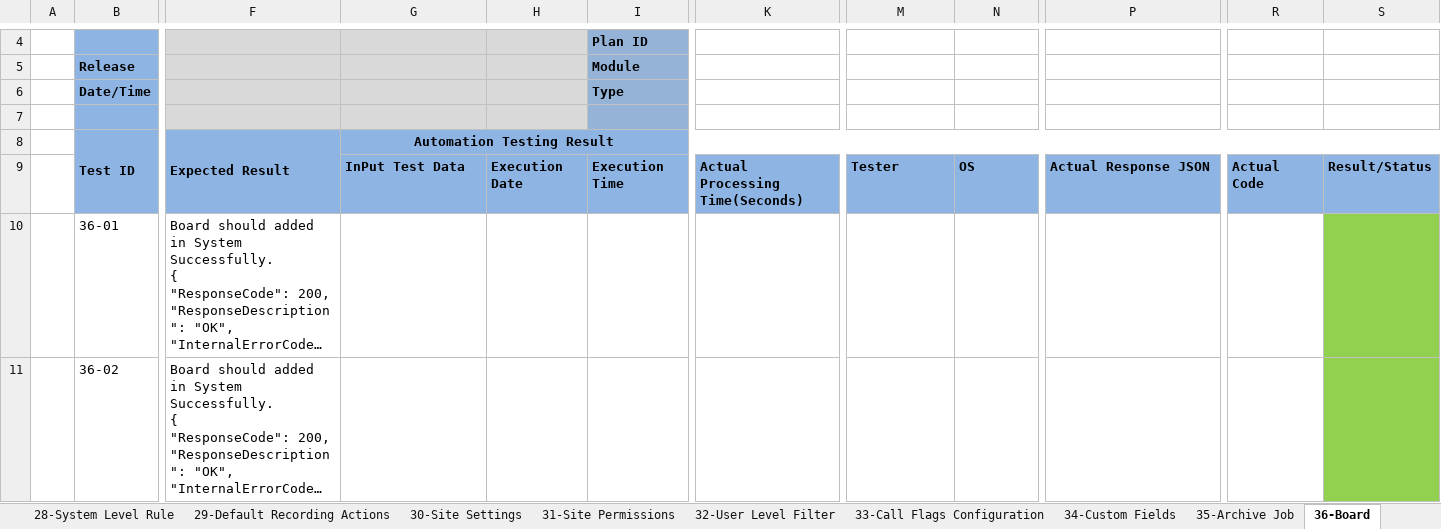
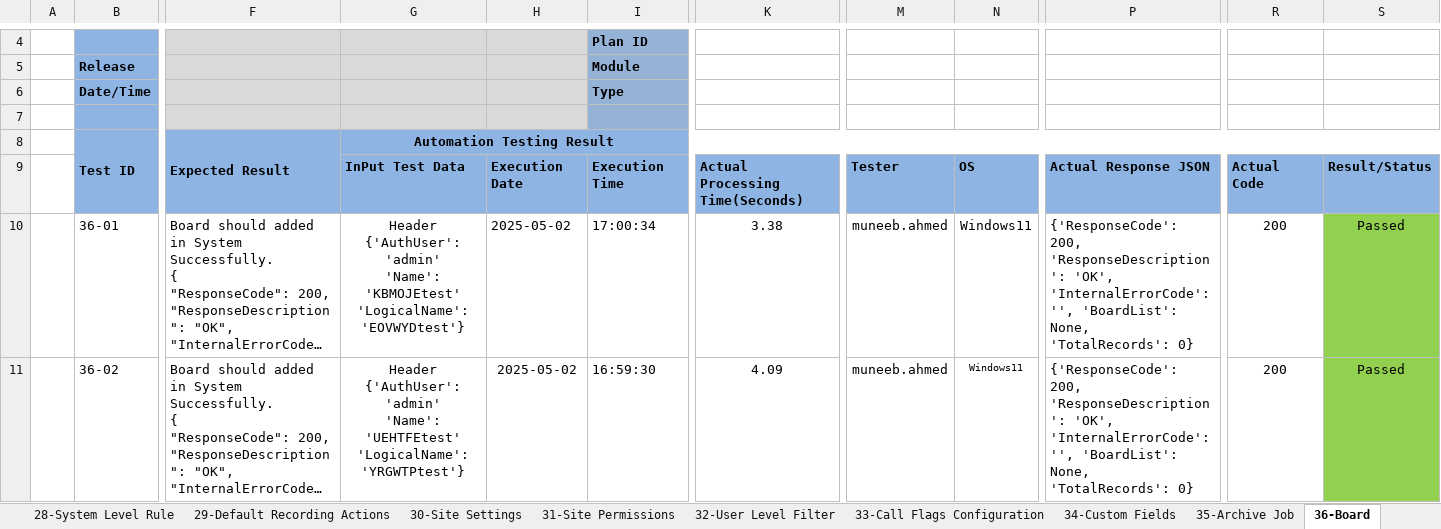
Before and after one commit to Muneebamigo/OmniPcxRESTAPI, an Excel workbook: R2.5.0.16-OmniPCX RECORD REST API Automated Tests Sheet.xlsx, sheet 36-Board, drawn as a sheet; only a part is shown, gaps mark what is left out; long unchanged cells end in …; values as stored, in another font and other column widths than the file's, no borders; conditional formats not drawn; ↵ is a line break in a cell; the diff covers the shown part only; the diff names each change by its address in the sheet, - before the commit and + after, or states it on an @@ line.

Commit message:
Board error code done

```diff
--- a/R2.5.0.16-OmniPCX RECORD REST API Automated Tests Sheet.xlsx (sheet 36-Board)
+++ b/R2.5.0.16-OmniPCX RECORD REST API Automated Tests Sheet.xlsx (sheet 36-Board)
-G10: (empty)
+G10: Header ↵ {'AuthUser': 'admin' ↵ 'Name': 'KBMOJEtest' ↵ 'LogicalName': 'EOVWYDtest'}
-H10:H11: (empty)
+H10:H11: 2025-05-02
-I10: (empty)
+I10: 17:00:34
-K10: (empty)
+K10: 3.38
-M10:M11: (empty)
+M10:M11: muneeb.ahmed
-N10:N11: (empty)
+N10:N11: Windows11
-P10:P11: (empty)
+P10:P11: {'ResponseCode': 200, 'ResponseDescription': 'OK', 'InternalErrorCode': '', 'BoardList': None, 'TotalRecords': 0}
-R10:R11: (empty)
+R10:R11: 200
-S10:S11: (empty)
+S10:S11: Passed
-G11: (empty)
+G11: Header ↵ {'AuthUser': 'admin' ↵ 'Name': 'UEHTFEtest' ↵ 'LogicalName': 'YRGWTPtest'}
-I11: (empty)
+I11: 16:59:30
-K11: (empty)
+K11: 4.09
```
Also changed, not shown: 126 edited cells elsewhere in this sheet, 3 other files.
